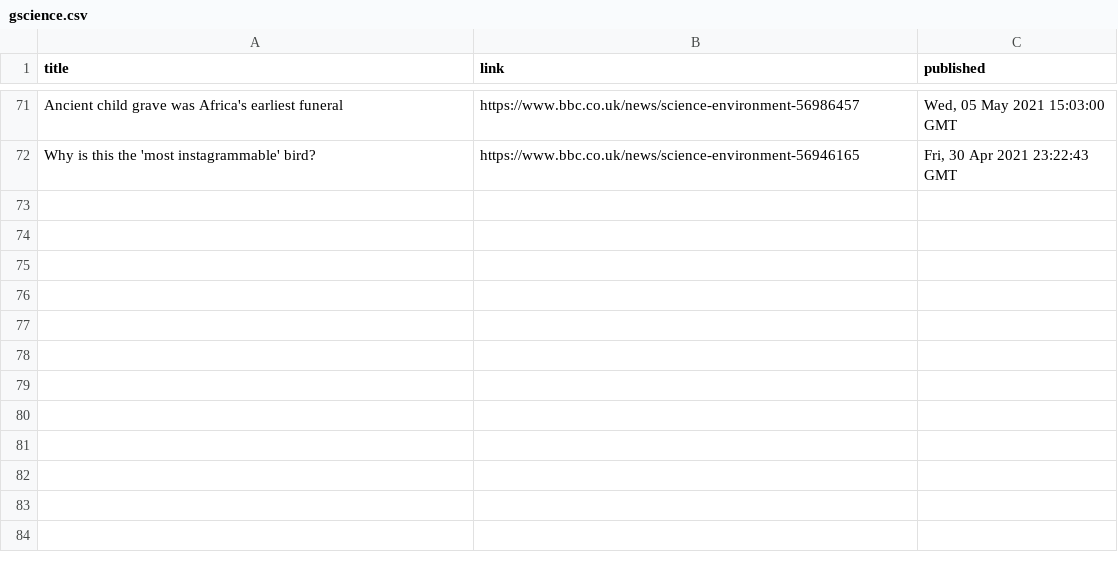
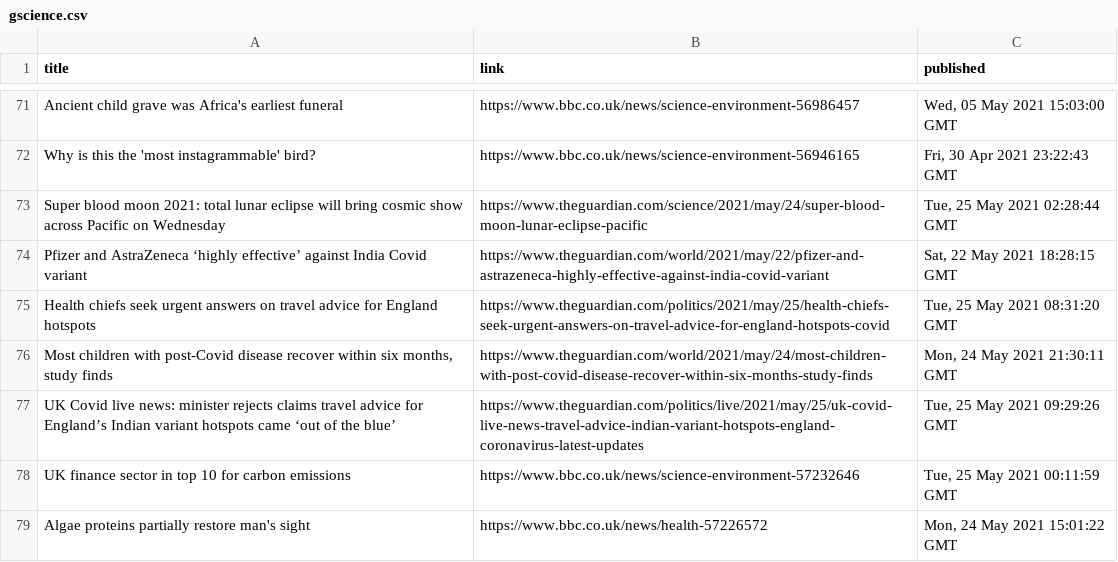
Before and after one commit to jrdmb/ghatest, a CSV file: gscience.csv, drawn as a sheet; only a part is shown, gaps mark what is left out.

```diff
--- a/gscience.csv
+++ b/gscience.csv
@@ -72 +72,8 @@ Ancient child grave was Africa's earliest funeral,https://www.bbc.co.uk/news/sci
 Why is this the 'most instagrammable' bird?,https://www.bbc.co.uk/news/science-environment-56946165,"Fri, 30 Apr 2021 23:22:43 GMT"
+Super blood moon 2021: total lunar eclipse will bring cosmic show across Pacific on Wednesday,https://www.theguardian.com/science/2021/may/24/super-blood-moon-lunar-eclipse-pacific,"Tue, 25 May 2021 02:28:44 GMT"
+Pfizer and AstraZeneca ‘highly effective’ against India Covid variant,https://www.theguardian.com/world/2021/may/22/pfizer-and-astrazeneca-highly-effective-against-india-covid-variant,"Sat, 22 May 2021 18:28:15 GMT"
+Health chiefs seek urgent answers on travel advice for England hotspots,https://www.theguardian.com/politics/2021/may/25/health-chiefs-seek-urgent-answers-on-travel-advice-for-england-hotspots-covid,"Tue, 25 May 2021 08:31:20 GMT"
+"Most children with post-Covid disease recover within six months, study finds",https://www.theguardian.com/world/2021/may/24/most-children-with-post-covid-disease-recover-within-six-months-study-finds,"Mon, 24 May 2021 21:30:11 GMT"
+UK Covid live news: minister rejects claims travel advice for England’s Indian variant hotspots came ‘out of the blue’,https://www.theguardian.com/politics/live/2021/may/25/uk-covid-live-news-travel-advice-indian-variant-hotspots-england-coronavirus-latest-updates,"Tue, 25 May 2021 09:29:26 GMT"
+UK finance sector in top 10 for carbon emissions,https://www.bbc.co.uk/news/science-environment-57232646,"Tue, 25 May 2021 00:11:59 GMT"
+Algae proteins partially restore man's sight,https://www.bbc.co.uk/news/health-57226572,"Mon, 24 May 2021 15:01:22 GMT"
```
Also changed, not shown: 1 other file.
